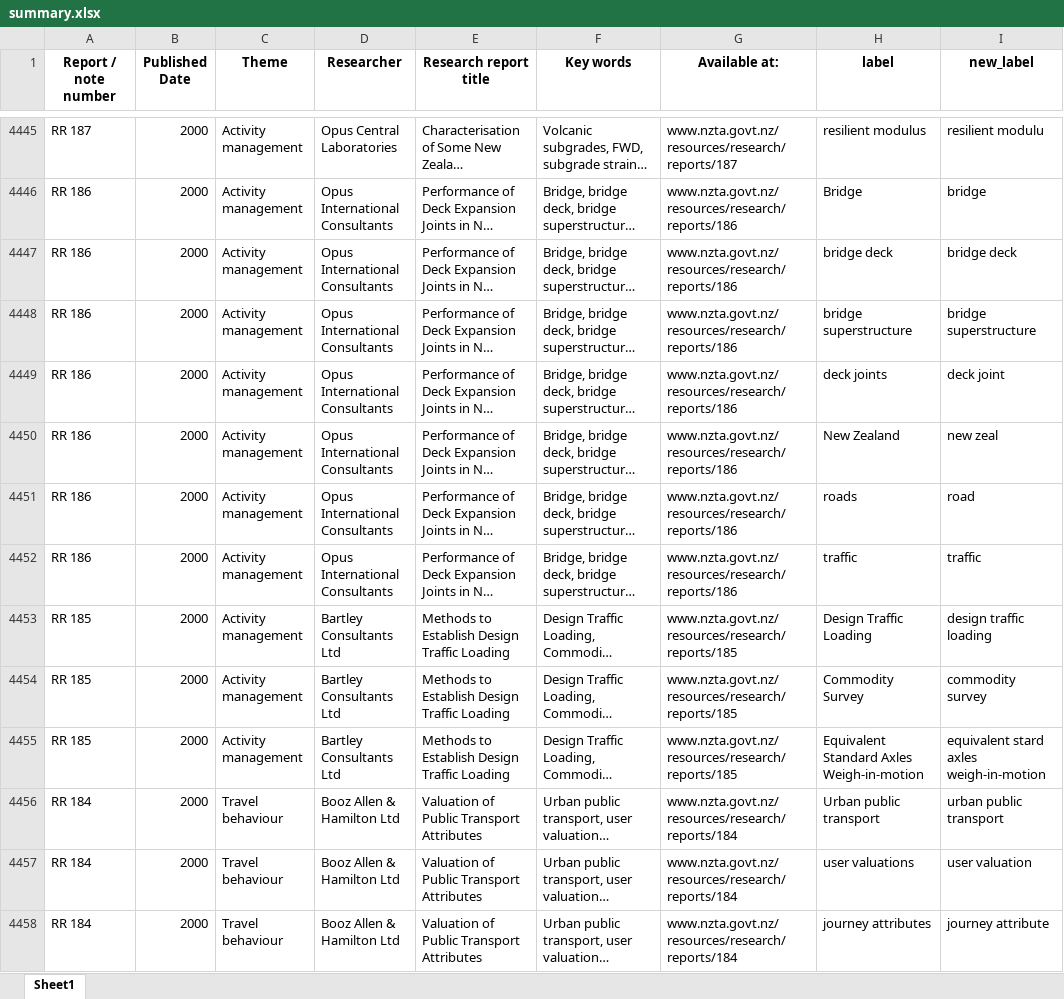
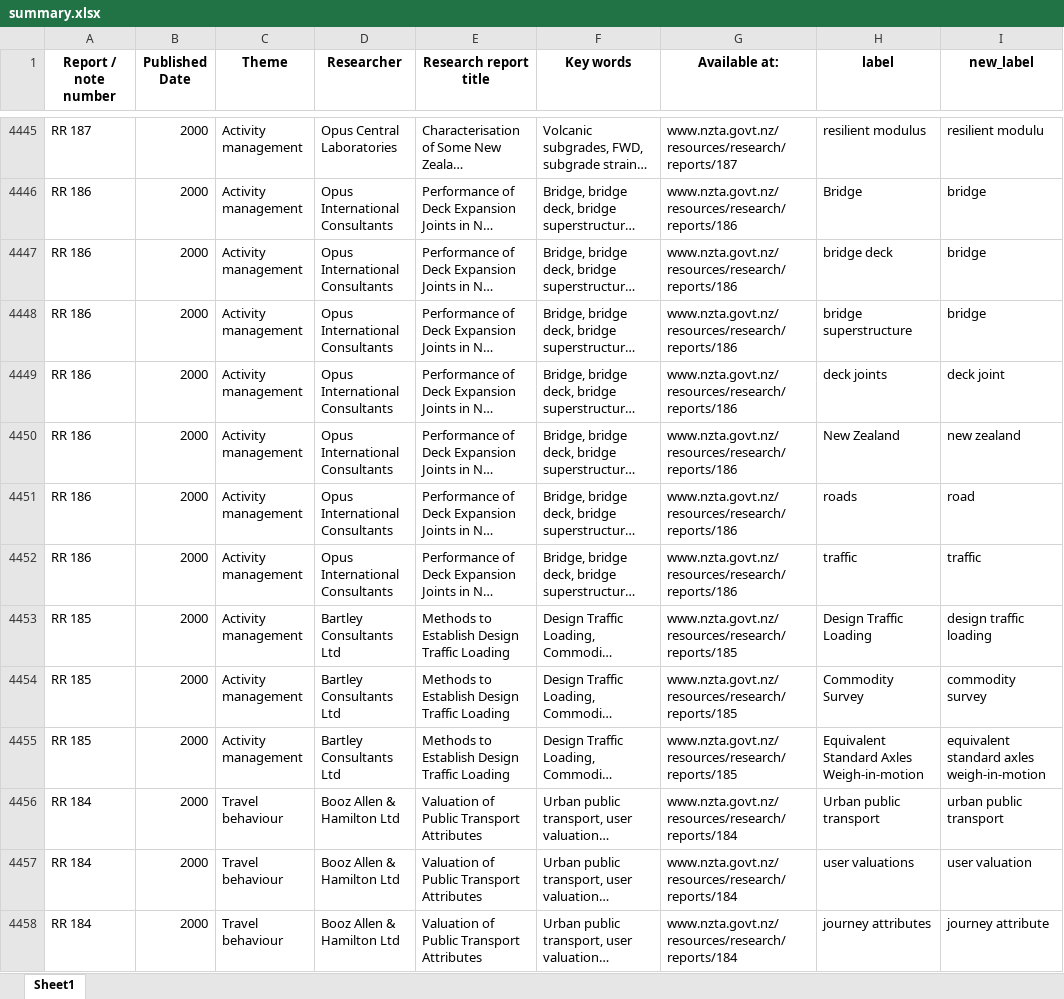
Before and after one commit to Connected-Journeys/data-hack2021, an Excel workbook: data/summary.xlsx, sheet Sheet1, drawn as a sheet; only a part is shown, gaps mark what is left out; long unchanged cells end in …; values as stored, in another font and other column widths than the file's, no borders; the diff covers the shown part only; the diff names each change by its address in the sheet, - before the commit and + after, or states it on an @@ line.

```diff
--- a/data/summary.xlsx (sheet Sheet1)
+++ b/data/summary.xlsx (sheet Sheet1)
-I4447 (new_label): bridge deck
+I4447 (new_label): bridge
-I4448 (new_label): bridge superstructure
+I4448 (new_label): bridge
-I4450 (new_label): new zeal
+I4450 (new_label): new zealand
-I4455 (new_label): equivalent stard axles weigh-in-motion
+I4455 (new_label): equivalent standard axles weigh-in-motion
```
Also changed, not shown: 448 edited cells elsewhere in this sheet, data/edges.xlsx, data/nodes.xlsx, 8 other files.
